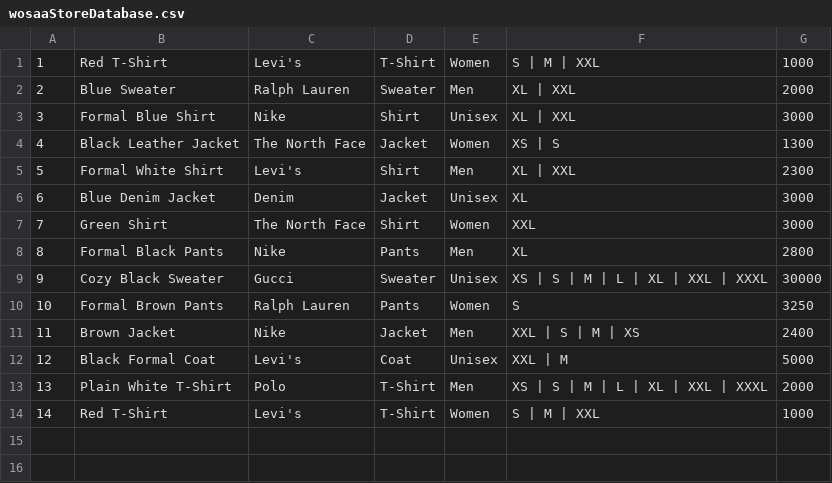
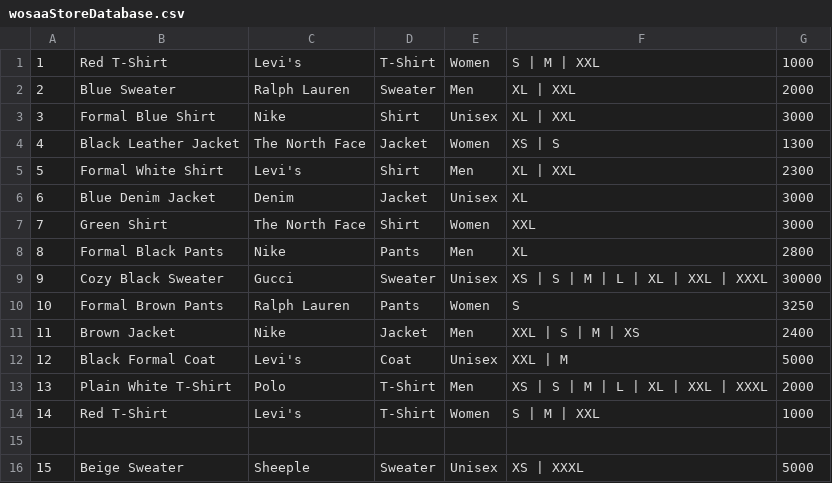
Before and after one commit to AnweshDahal/Wosaa_Fashion_Store, a CSV file: wosaaStoreDatabase.csv, drawn as a sheet; the diff names each change by its address in the sheet, - before the commit and + after, or states it on an @@ line.

```diff
--- a/wosaaStoreDatabase.csv
+++ b/wosaaStoreDatabase.csv
+row 15: (empty)
+row 16: 15 | Beige Sweater | Sheeple | Sweater | Unisex | XS | XXXL | 5000
```
Also changed, not shown: 1 other file.
